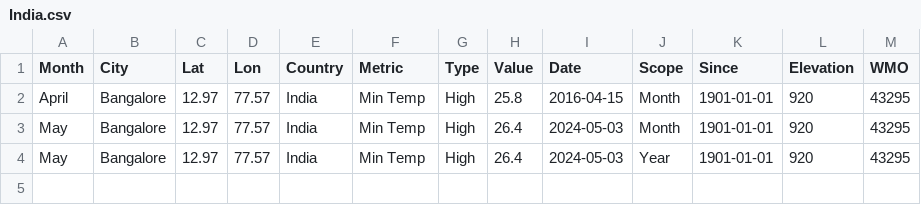
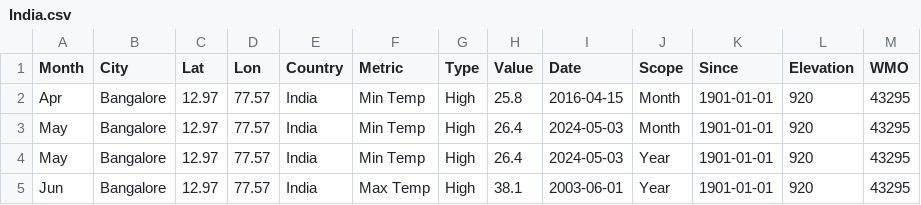
Before and after one commit to WeatherCommons/weather-extremes, a CSV file: src/data/atr/India.csv, drawn as a sheet.

Commit message:
Modify month format and add June data for Bangalore (#8)
Updated month names for consistency and added June data.

```diff
--- a/src/data/atr/India.csv
+++ b/src/data/atr/India.csv
@@ -1,4 +1,5 @@
 Month,City,Lat,Lon,Country,Metric,Type,Value,Date,Scope,Since,Elevation,WMO
-April,Bangalore,12.97,77.57,India,Min Temp,High,25.8,2016-04-15,Month,1901-01-01,920,43295
+Apr,Bangalore,12.97,77.57,India,Min Temp,High,25.8,2016-04-15,Month,1901-01-01,920,43295
 May,Bangalore,12.97,77.57,India,Min Temp,High,26.4,2024-05-03,Month,1901-01-01,920,43295
 May,Bangalore,12.97,77.57,India,Min Temp,High,26.4,2024-05-03,Year,1901-01-01,920,43295
+Jun,Bangalore,12.97,77.57,India,Max Temp,High,38.1,2003-06-01,Year,1901-01-01,920,43295
```
